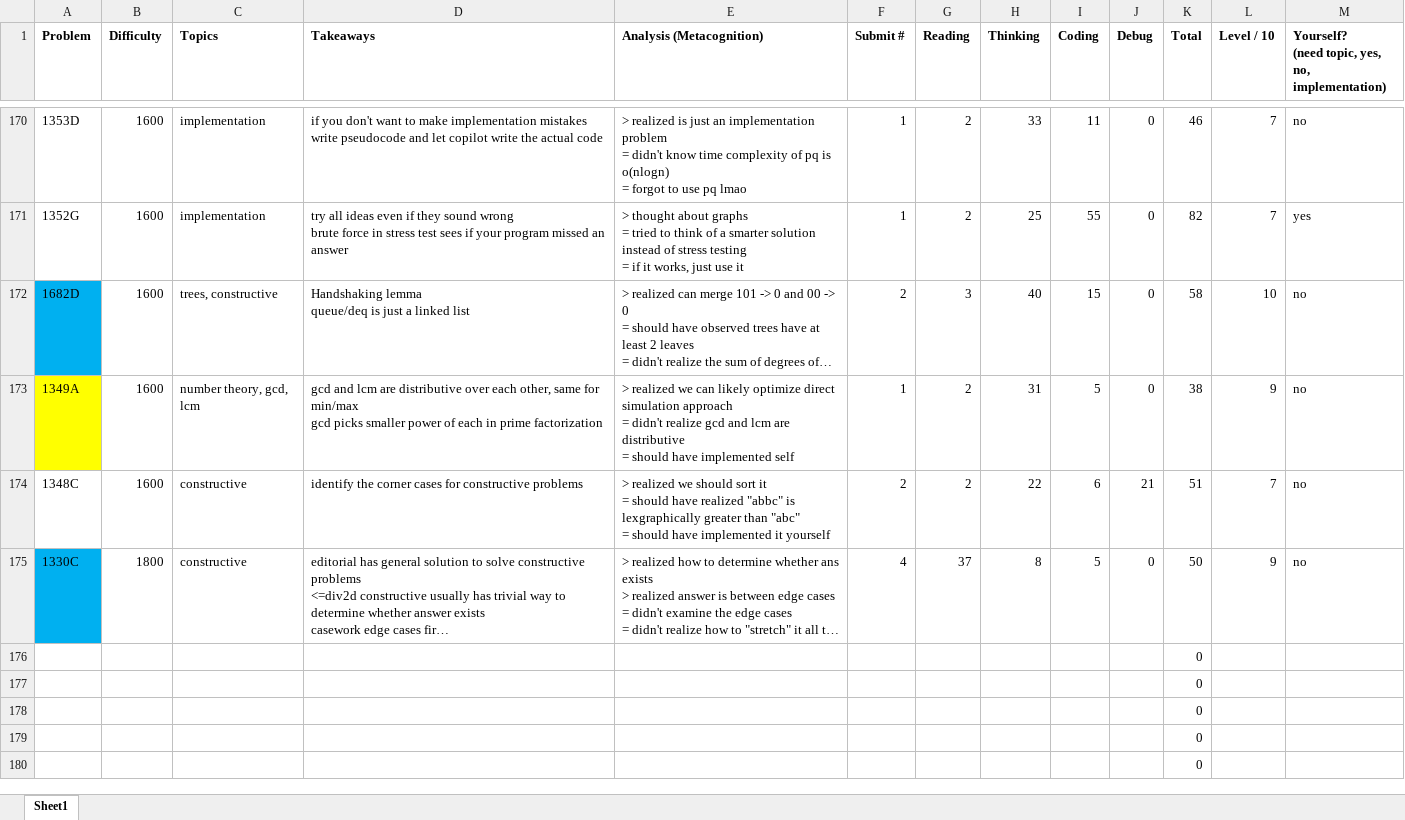
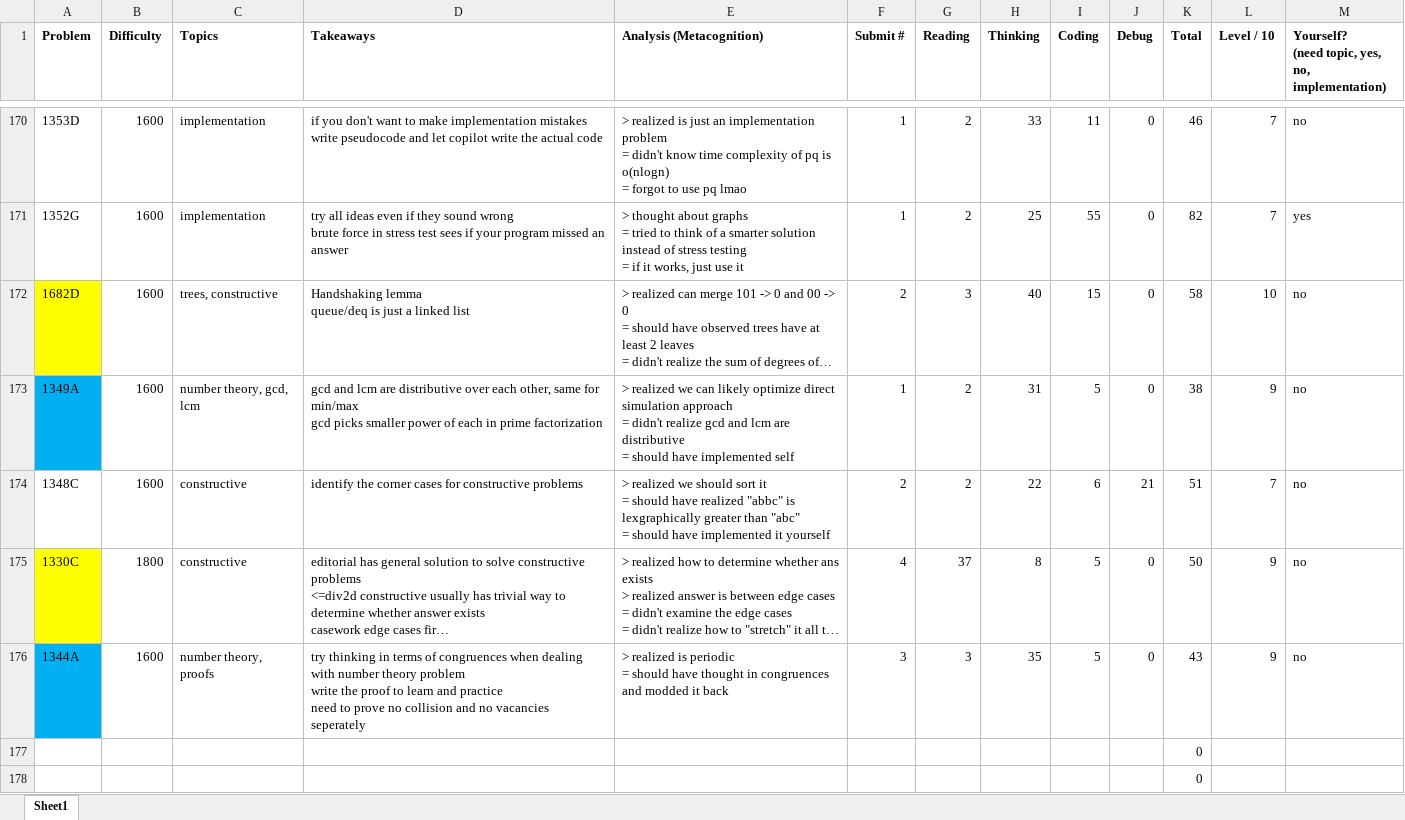
Before and after one commit to tfg1434/cp, an Excel workbook: analysis.xlsx, sheet Sheet1, drawn as a sheet; only a part is shown, gaps mark what is left out; the shorter side is filled out with more unchanged rows; long unchanged cells end in …; values as stored, in another font and other column widths than the file's, no borders; conditional formats not drawn; removed rows and columns are numbered as before the commit, all else as after; ↵ is a line break in a cell; the diff names each change by its address in the sheet, - before the commit and + after, or states it on an @@ line.

```diff
--- a/analysis.xlsx (sheet Sheet1)
+++ b/analysis.xlsx (sheet Sheet1)
-A172 fill: #00B0F0
+A172 fill: #FFFF00
-A173 fill: #FFFF00
+A173 fill: #00B0F0
-A175 fill: #00B0F0
+A175 fill: #FFFF00
-row 176:  |  |  |  |  |  |  |  |  |  | 0
+row 176: 1344A | 1600 | number theory, proofs | try thinking in terms of congruences when dealing with number theory problem ↵ write the proof to learn and practice ↵ need to prove no collision and no vacancies seperately | > realized is periodic ↵ = should have thought in congruences and modded it back | 3 | 3 | 35 | 5 | 0 | 43 | 9 | no
```
Also changed, not shown: 2 other files.
